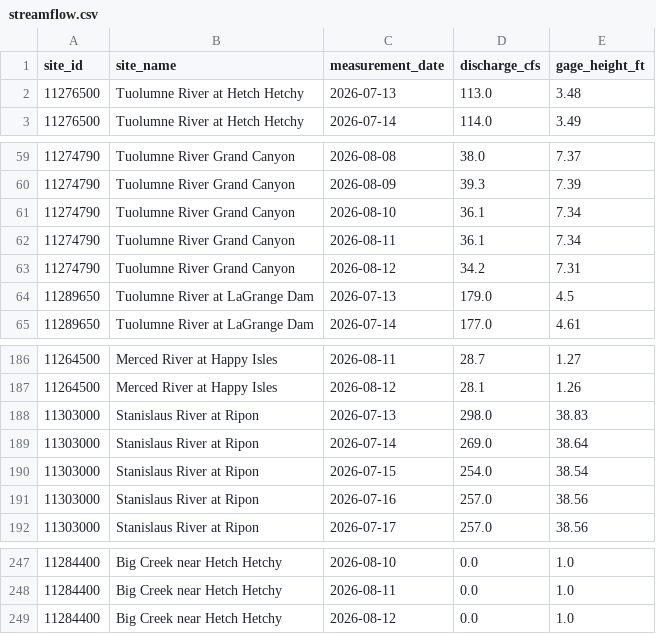
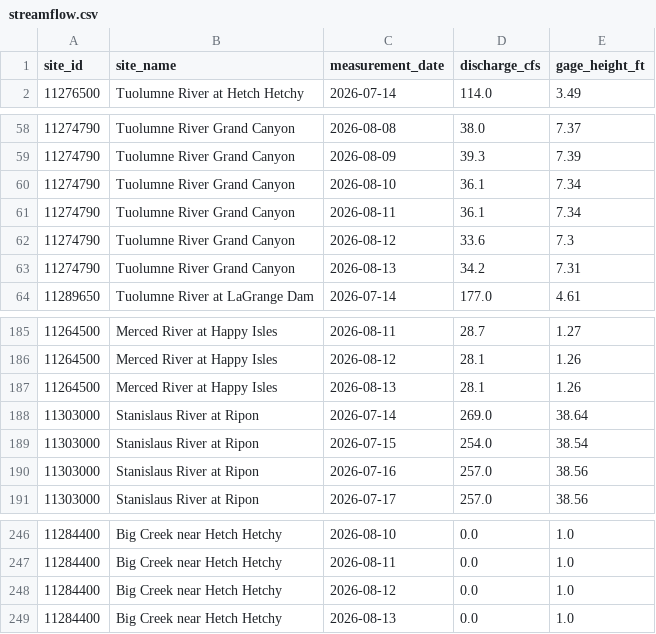
Before and after one commit to bdgroves/sierra-flow-cobol, a CSV file: streamflow.csv, drawn as a sheet; only a part is shown, gaps mark what is left out; the diff covers the shown part only.

```diff
--- a/streamflow.csv
+++ b/streamflow.csv
@@ -1,3 +1,2 @@
 site_id,site_name,measurement_date,discharge_cfs,gage_height_ft
-11276500,Tuolumne River at Hetch Hetchy,2026-07-13,113.0,3.48
 11276500,Tuolumne River at Hetch Hetchy,2026-07-14,114.0,3.49
@@ -62,4 +61,4 @@ site_id,site_name,measurement_date,discharge_cfs,gage_height_ft
 11274790,Tuolumne River Grand Canyon,2026-08-11,36.1,7.34
-11274790,Tuolumne River Grand Canyon,2026-08-12,34.2,7.31
-11289650,Tuolumne River at LaGrange Dam,2026-07-13,179.0,4.5
+11274790,Tuolumne River Grand Canyon,2026-08-12,33.6,7.3
+11274790,Tuolumne River Grand Canyon,2026-08-13,34.2,7.31
 11289650,Tuolumne River at LaGrange Dam,2026-07-14,177.0,4.61
@@ -187,3 +186,3 @@ site_id,site_name,measurement_date,discharge_cfs,gage_height_ft
 11264500,Merced River at Happy Isles,2026-08-12,28.1,1.26
-11303000,Stanislaus River at Ripon,2026-07-13,298.0,38.83
+11264500,Merced River at Happy Isles,2026-08-13,28.1,1.26
 11303000,Stanislaus River at Ripon,2026-07-14,269.0,38.64
@@ -249 +248,2 @@ site_id,site_name,measurement_date,discharge_cfs,gage_height_ft
 11284400,Big Creek near Hetch Hetchy,2026-08-12,0.0,1.0
+11284400,Big Creek near Hetch Hetchy,2026-08-13,0.0,1.0
```
Also changed, not shown: 5 added rows, 5 removed rows and 10 edited cells elsewhere in this file, 1 other file.
